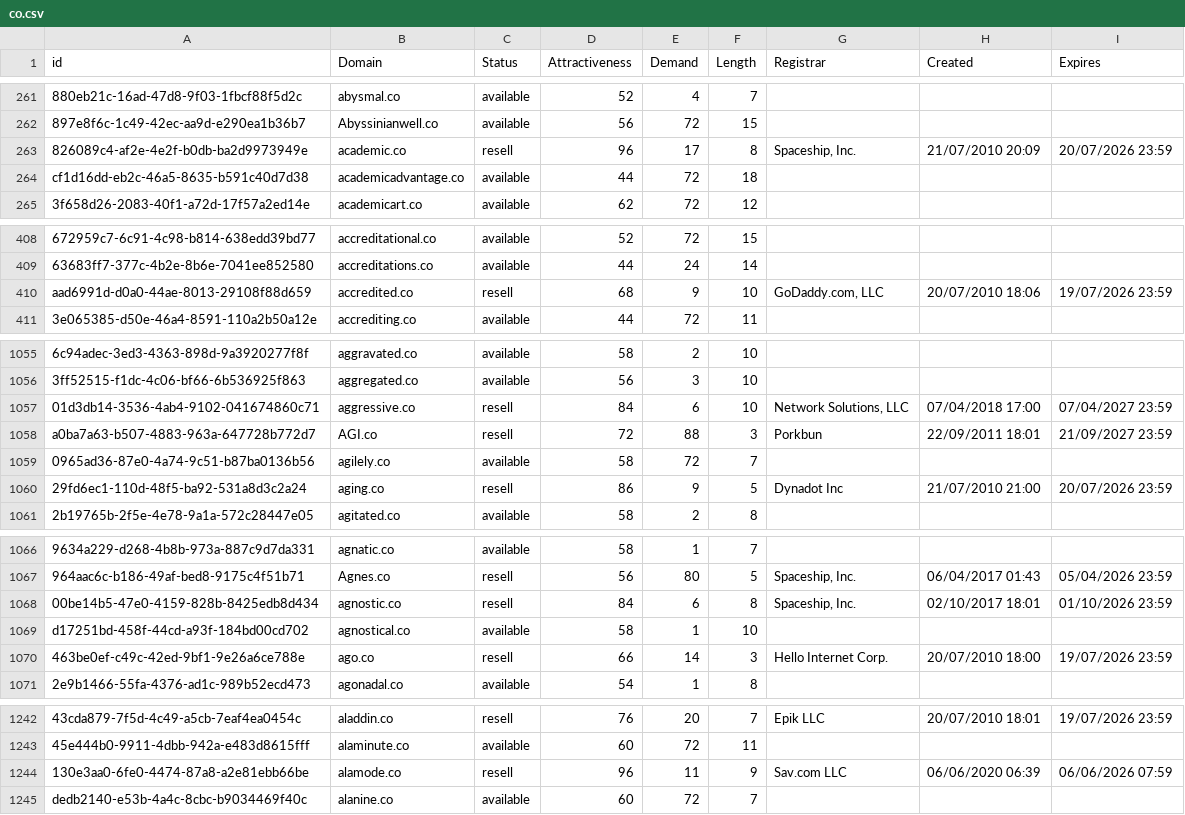
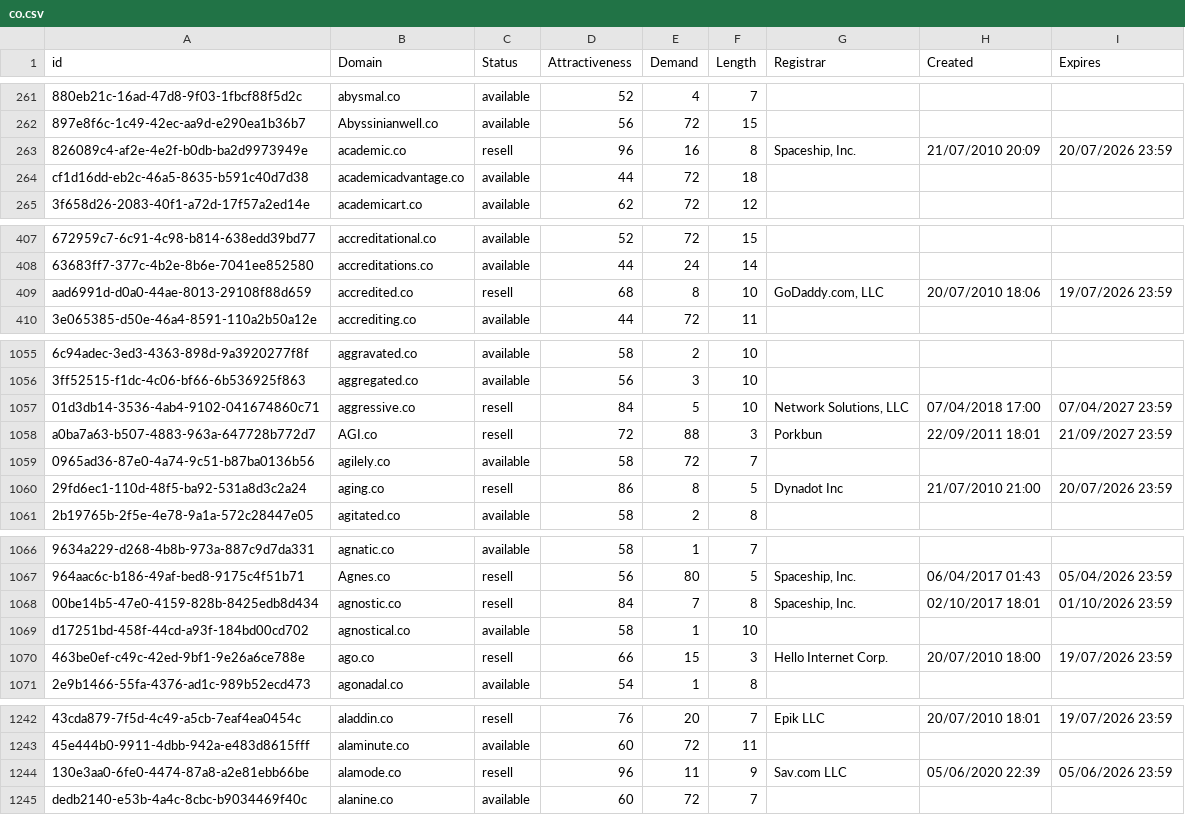
Before and after one commit to UniqueDomains/co-oneword-domains, a CSV file: co.csv, drawn as a sheet; only a part is shown, gaps mark what is left out; addresses are those after the commit; the diff covers the shown part only; the diff names each change by its address in the sheet, - before the commit and + after, or states it on an @@ line.

```diff
--- a/co.csv
+++ b/co.csv
-E263 (Demand): 17
+E263 (Demand): 16
-E409 (Demand): 9
+E409 (Demand): 8
-E1057 (Demand): 6
+E1057 (Demand): 5
-E1060 (Demand): 9
+E1060 (Demand): 8
-E1068 (Demand): 6
+E1068 (Demand): 7
-E1070 (Demand): 14
+E1070 (Demand): 15
-H1244 (Created): 06/06/2020 06:39
+H1244 (Created): 05/06/2020 22:39
-I1244 (Expires): 06/06/2026 07:59
+I1244 (Expires): 05/06/2026 23:59
```
Also changed, not shown: 3 added rows, 3 removed rows and 21 edited cells elsewhere in this file, 2 other files.
